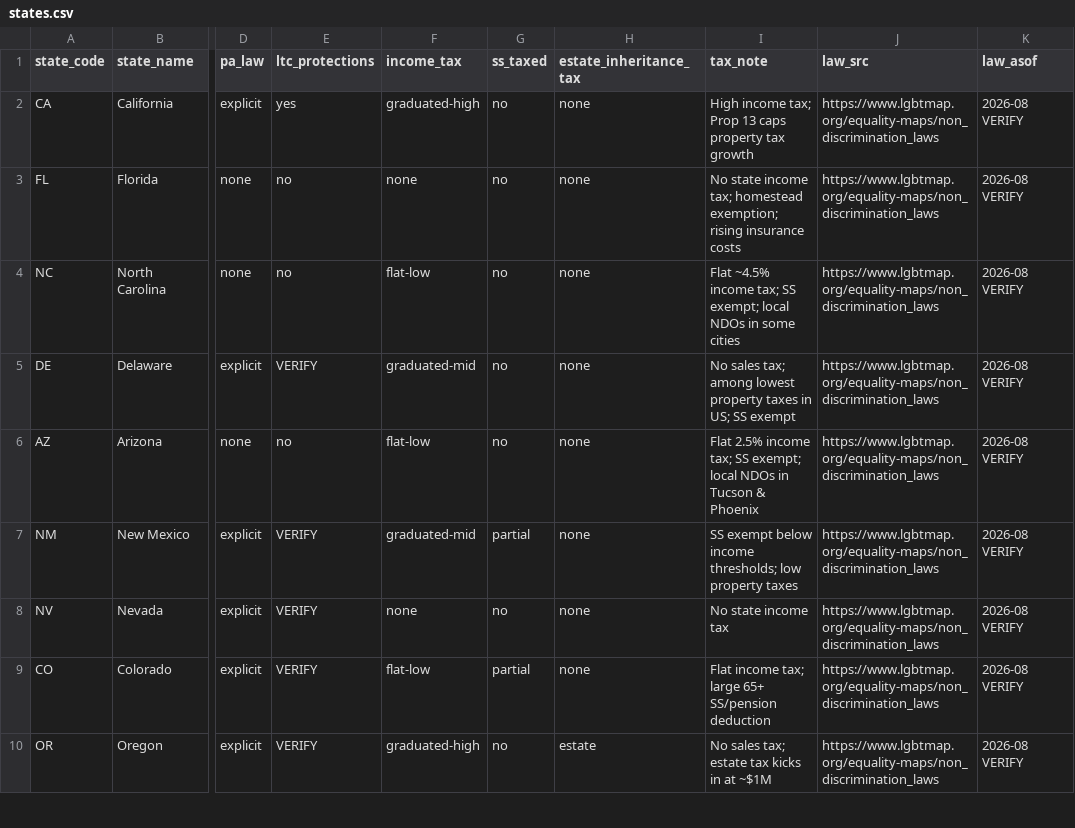
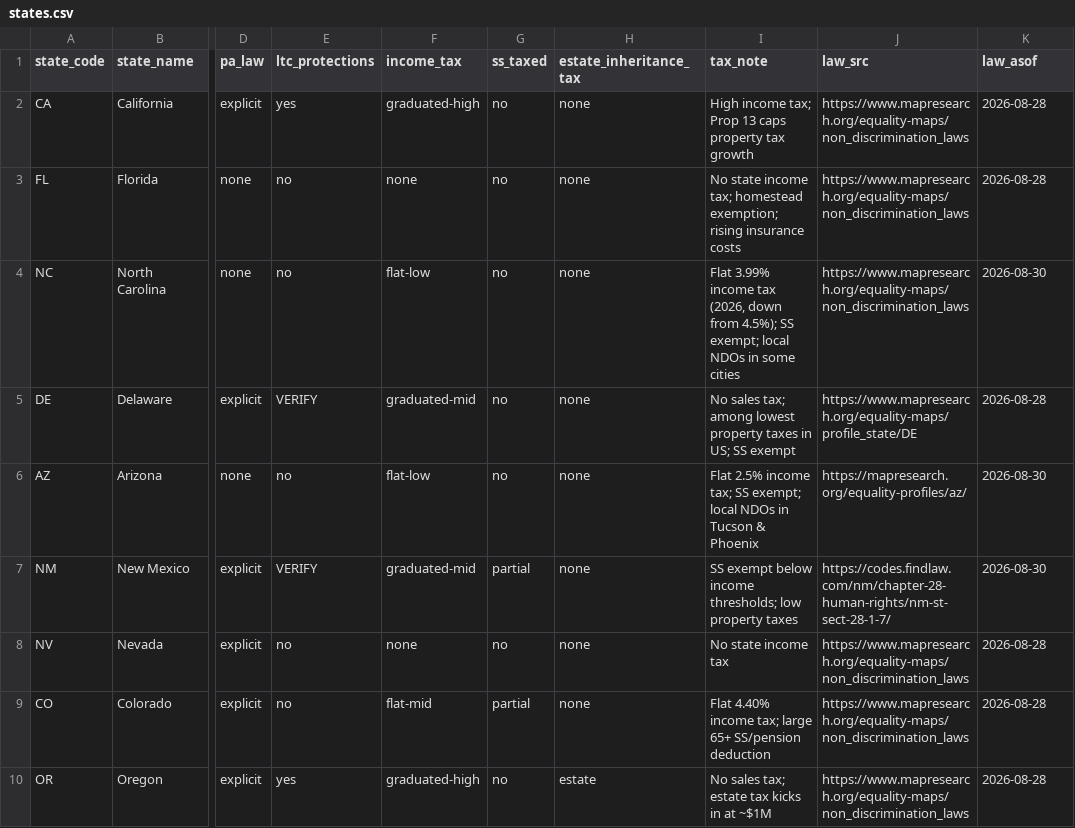
Before and after one commit to dylanjlennon/gayretirees.com-, a CSV file: data/states.csv, drawn as a sheet; only a part is shown, gaps mark what is left out; the diff covers the shown part only; the diff names each change by its address in the sheet, - before the commit and + after, or states it on an @@ line.

```diff
--- a/data/states.csv
+++ b/data/states.csv
-J2:J4 (law_src): https://www.lgbtmap.org/equality-maps/non_discrimination_laws
+J2:J4 (law_src): https://www.mapresearch.org/equality-maps/non_discrimination_laws
-K2:K3 (law_asof): 2026-08 VERIFY
+K2:K3 (law_asof): 2026-08-28
-I4 (tax_note): Flat ~4.5% income tax; SS exempt;…
+I4 (tax_note): Flat 3.99% income tax (2026, down from 4.5%); SS exempt;…
-K4 (law_asof): 2026-08 VERIFY
+K4 (law_asof): 2026-08-30
-J5 (law_src): https://www.lgbtmap.org/equality-maps/non_discrimination_laws
+J5 (law_src): https://www.mapresearch.org/equality-maps/profile_state/DE
-K5 (law_asof): 2026-08 VERIFY
+K5 (law_asof): 2026-08-28
-J6 (law_src): https://www.lgbtmap.org/equality-maps/non_discrimination_laws
+J6 (law_src): https://mapresearch.org/equality-profiles/az/
-K6:K7 (law_asof): 2026-08 VERIFY
+K6:K7 (law_asof): 2026-08-30
-J7 (law_src): https://www.lgbtmap.org/equality-maps/non_discrimination_laws
+J7 (law_src): https://codes.findlaw.com/nm/chapter-28-human-rights/nm-st-sect-28-1-7/
-E8:E9 (ltc_protections): VERIFY
+E8:E9 (ltc_protections): no
-J8:J10 (law_src): https://www.lgbtmap.org/equality-maps/non_discrimination_laws
+J8:J10 (law_src): https://www.mapresearch.org/equality-maps/non_discrimination_laws
-K8:K10 (law_asof): 2026-08 VERIFY
+K8:K10 (law_asof): 2026-08-28
-F9 (income_tax): flat-low
+F9 (income_tax): flat-mid
-I9 (tax_note): Flat income tax;…
+I9 (tax_note): Flat 4.40% income tax;…
-E10 (ltc_protections): VERIFY
+E10 (ltc_protections): yes
```
Also changed, not shown: 36 edited cells elsewhere in this file, data/cities.csv, 3 other files.
